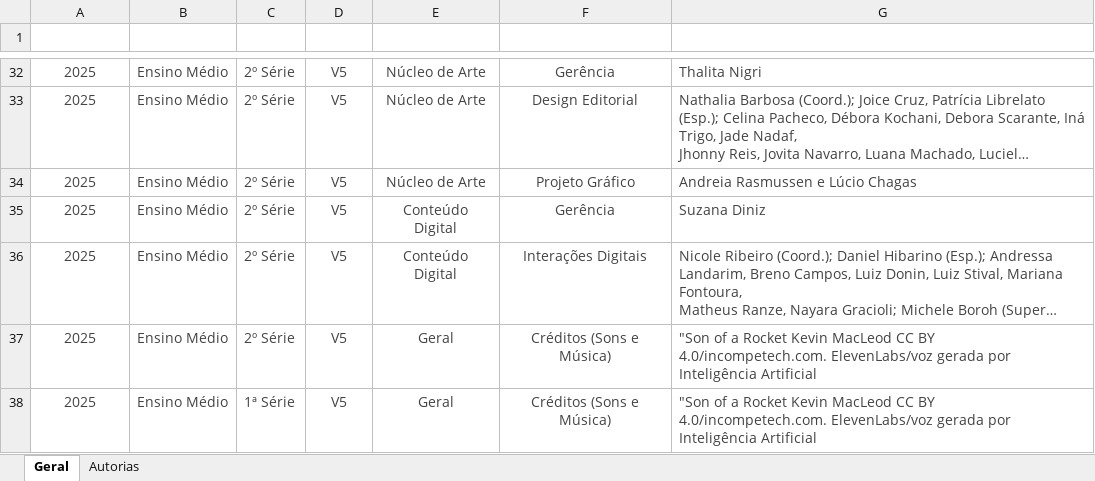
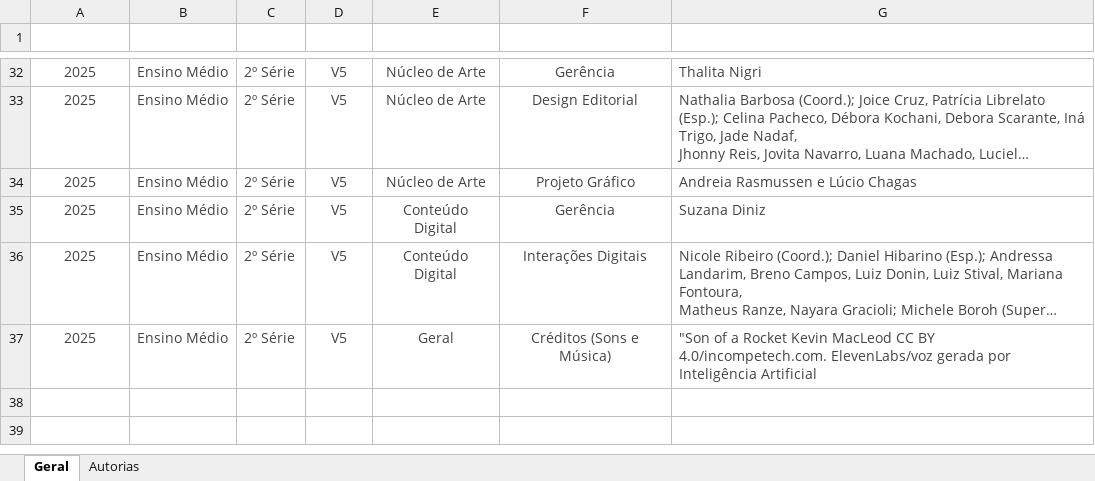
Before and after one commit to Luizsb/CreditosSPE, an Excel workbook: public/data/creditos.xlsx, sheet Geral, drawn as a sheet; only a part is shown, gaps mark what is left out; long unchanged cells end in …; values as stored, in another font and other column widths than the file's, no borders; charts and pictures and table styles not drawn; the diff names each change by its address in the sheet, - before the commit and + after, or states it on an @@ line.

Commit message:
Atualiza creditos.xlsx com ajustes de volumes

```diff
--- a/public/data/creditos.xlsx (sheet Geral)
+++ b/public/data/creditos.xlsx (sheet Geral)
-row 38: 2025 | Ensino Médio | 1ª Série | V5 | Geral | Créditos (Sons e Música) | "Son of a Rocket Kevin MacLeod CC BY 4.0/incompetech.com. ElevenLabs/voz gerada por Inteligência Artificial
```
